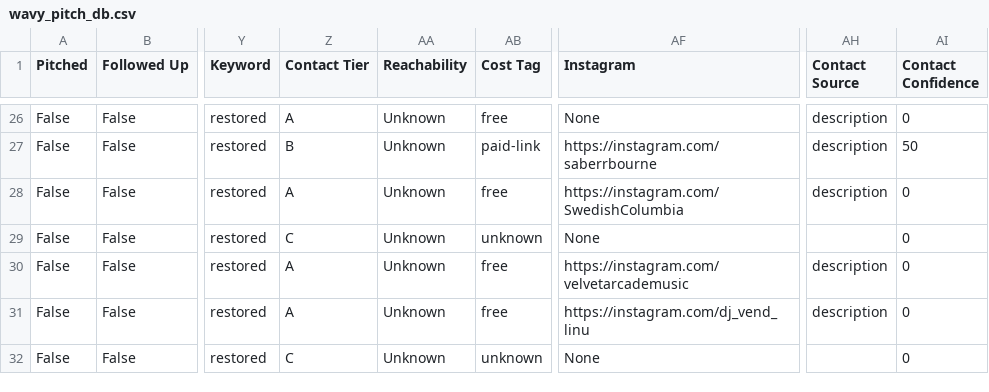
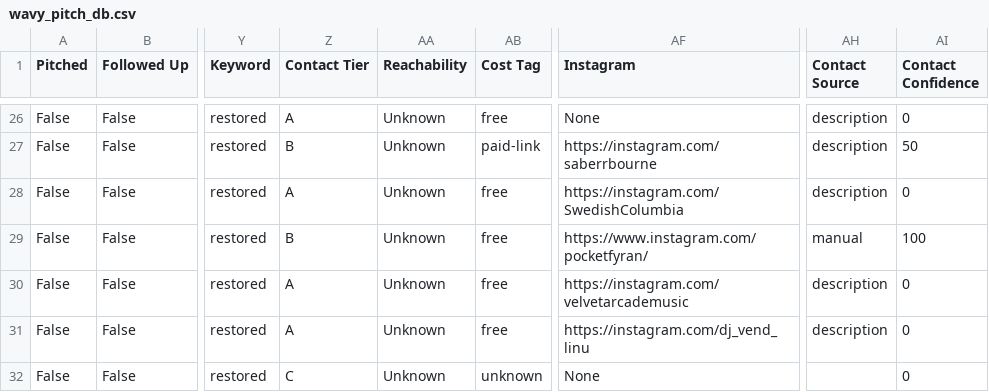
Before and after one commit to alexsamey95/wavypitch, a CSV file: wavy_pitch_db.csv, drawn as a sheet; only a part is shown, gaps mark what is left out; the diff names each change by its address in the sheet, - before the commit and + after, or states it on an @@ line.

Commit message:
wavy pitch data: update wavy_pitch_db.csv

```diff
--- a/wavy_pitch_db.csv
+++ b/wavy_pitch_db.csv
-Z29 (Contact Tier): C
+Z29 (Contact Tier): B
-AB29 (Cost Tag): unknown
+AB29 (Cost Tag): free
-AF29 (Instagram): None
+AF29 (Instagram): https://www.instagram.com/pocketfyran/
-AH29 (Contact Source): (empty)
+AH29 (Contact Source): manual
-AI29 (Contact Confidence): 0
+AI29 (Contact Confidence): 100
```
